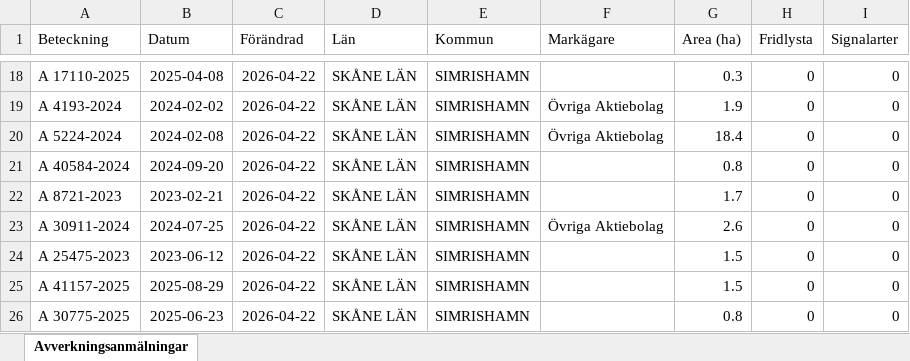
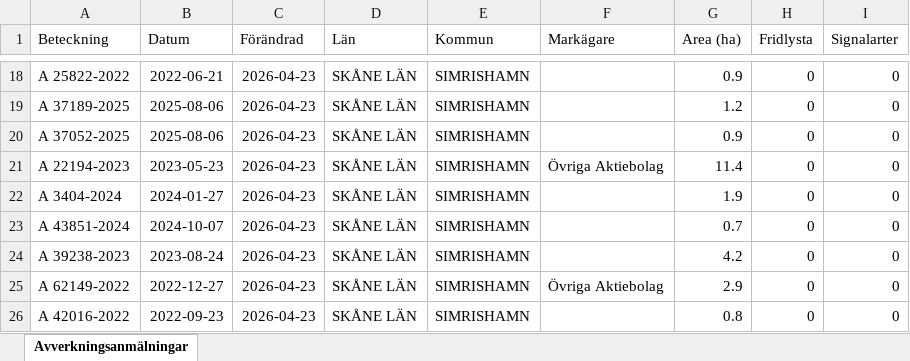
Before and after one commit to klasma/Logging_1291, an Excel workbook: Översikt SIMRISHAMN.xlsx, sheet Avverkningsanmälningar, drawn as a sheet; only a part is shown, gaps mark what is left out; values as stored, in another font and other column widths than the file's, no borders; the diff covers the shown part only; the diff names each change by its address in the sheet, - before the commit and + after, or states it on an @@ line.

```diff
--- a/Översikt SIMRISHAMN.xlsx (sheet Avverkningsanmälningar)
+++ b/Översikt SIMRISHAMN.xlsx (sheet Avverkningsanmälningar)
-A18 (Beteckning): A 17110-2025
+A18 (Beteckning): A 25822-2022
-B18 (Datum): 2025-04-08
+B18 (Datum): 2022-06-21
-C18:C26 (Förändrad): 2026-04-22
+C18:C26 (Förändrad): 2026-04-23
-G18 (Area (ha)): 0.3
+G18 (Area (ha)): 0.9
-A19 (Beteckning): A 4193-2024
+A19 (Beteckning): A 37189-2025
-B19 (Datum): 2024-02-02
+B19 (Datum): 2025-08-06
-F19:F20 (Markägare): Övriga Aktiebolag
+F19:F20 (Markägare): (empty)
-G19 (Area (ha)): 1.9
+G19 (Area (ha)): 1.2
-A20 (Beteckning): A 5224-2024
+A20 (Beteckning): A 37052-2025
-B20 (Datum): 2024-02-08
+B20 (Datum): 2025-08-06
-G20 (Area (ha)): 18.4
+G20 (Area (ha)): 0.9
-A21 (Beteckning): A 40584-2024
+A21 (Beteckning): A 22194-2023
-B21 (Datum): 2024-09-20
+B21 (Datum): 2023-05-23
-F21 (Markägare): (empty)
+F21 (Markägare): Övriga Aktiebolag
-G21 (Area (ha)): 0.8
+G21 (Area (ha)): 11.4
-A22 (Beteckning): A 8721-2023
+A22 (Beteckning): A 3404-2024
-B22 (Datum): 2023-02-21
+B22 (Datum): 2024-01-27
-G22 (Area (ha)): 1.7
+G22 (Area (ha)): 1.9
-A23 (Beteckning): A 30911-2024
+A23 (Beteckning): A 43851-2024
-B23 (Datum): 2024-07-25
+B23 (Datum): 2024-10-07
-F23 (Markägare): Övriga Aktiebolag
+F23 (Markägare): (empty)
-G23 (Area (ha)): 2.6
+G23 (Area (ha)): 0.7
-A24 (Beteckning): A 25475-2023
+A24 (Beteckning): A 39238-2023
-B24 (Datum): 2023-06-12
+B24 (Datum): 2023-08-24
-G24 (Area (ha)): 1.5
+G24 (Area (ha)): 4.2
-A25 (Beteckning): A 41157-2025
+A25 (Beteckning): A 62149-2022
-B25 (Datum): 2025-08-29
+B25 (Datum): 2022-12-27
-F25 (Markägare): (empty)
+F25 (Markägare): Övriga Aktiebolag
-G25 (Area (ha)): 1.5
+G25 (Area (ha)): 2.9
-A26 (Beteckning): A 30775-2025
+A26 (Beteckning): A 42016-2022
-B26 (Datum): 2025-06-23
+B26 (Datum): 2022-09-23
```
Also changed, not shown: 471 edited cells elsewhere in this sheet, artfynd/A 18589-2022 artfynd.xlsx, artfynd/A 19874-2024 artfynd.xlsx, 56 other files.
